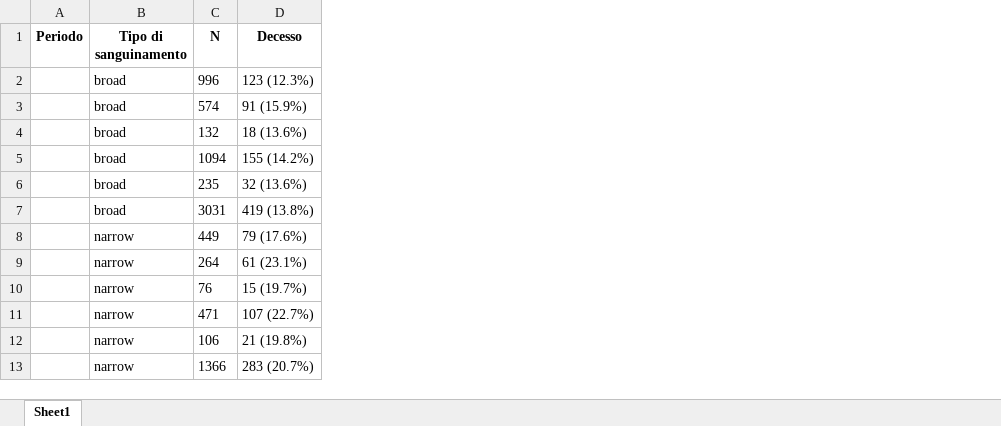
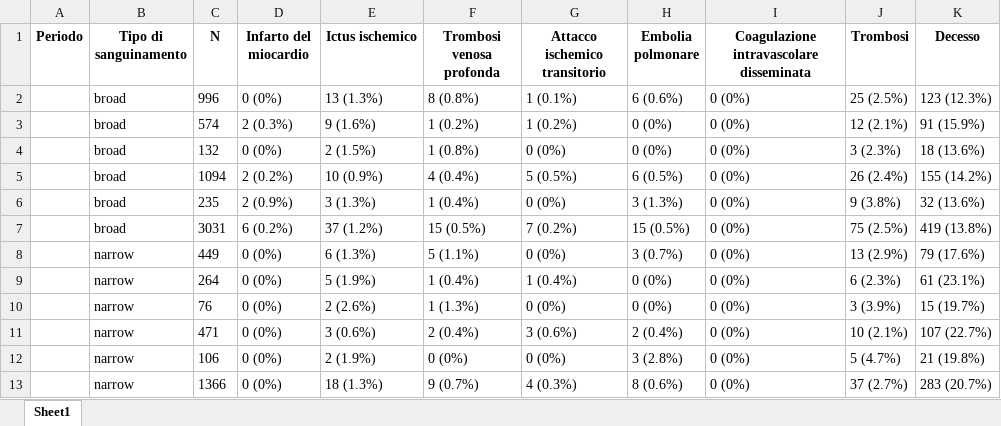
Before and after one commit to ARS-toscana/emorragie_gravi, an Excel workbook: i_test/test_D6_Table_3_study_outcomes/g_output/D6_Table_3_study_outcomes.xlsx, sheet Sheet1, drawn as a sheet; values as stored, in another font and other column widths than the file's, no borders; the diff names each change by its address in the sheet, - before the commit and + after, or states it on an @@ line.

```diff
--- a/i_test/test_D6_Table_3_study_outcomes/g_output/D6_Table_3_study_outcomes.xlsx (sheet Sheet1)
+++ b/i_test/test_D6_Table_3_study_outcomes/g_output/D6_Table_3_study_outcomes.xlsx (sheet Sheet1)
+column D (Infarto del miocardio), rows 2-13: 0 (0%) | 2 (0.3%) | 0 (0%) | 2 (0.2%) | 2 (0.9%) | 6 (0.2%) | 0 (0%) | 0 (0%) | 0 (0%) | 0 (0%) | 0 (0%) | 0 (0%)
+column E (Ictus ischemico), rows 2-13: 13 (1.3%) | 9 (1.6%) | 2 (1.5%) | 10 (0.9%) | 3 (1.3%) | 37 (1.2%) | 6 (1.3%) | 5 (1.9%) | 2 (2.6%) | 3 (0.6%) | 2 (1.9%) | 18 (1.3%)
+column F (Trombosi venosa profonda), rows 2-13: 8 (0.8%) | 1 (0.2%) | 1 (0.8%) | 4 (0.4%) | 1 (0.4%) | 15 (0.5%) | 5 (1.1%) | 1 (0.4%) | 1 (1.3%) | 2 (0.4%) | 0 (0%) | 9 (0.7%)
+column G (Attacco ischemico transitorio), rows 2-13: 1 (0.1%) | 1 (0.2%) | 0 (0%) | 5 (0.5%) | 0 (0%) | 7 (0.2%) | 0 (0%) | 1 (0.4%) | 0 (0%) | 3 (0.6%) | 0 (0%) | 4 (0.3%)
+column H (Embolia polmonare), rows 2-13: 6 (0.6%) | 0 (0%) | 0 (0%) | 6 (0.5%) | 3 (1.3%) | 15 (0.5%) | 3 (0.7%) | 0 (0%) | 0 (0%) | 2 (0.4%) | 3 (2.8%) | 8 (0.6%)
+column I, rows 1-13: Coagulazione intravascolare disseminata | 0 (0%) | 0 (0%) | 0 (0%) | 0 (0%) | 0 (0%) | 0 (0%) | 0 (0%) | 0 (0%) | 0 (0%) | 0 (0%) | 0 (0%) | 0 (0%)
+column J (Trombosi), rows 2-13: 25 (2.5%) | 12 (2.1%) | 3 (2.3%) | 26 (2.4%) | 9 (3.8%) | 75 (2.5%) | 13 (2.9%) | 6 (2.3%) | 3 (3.9%) | 10 (2.1%) | 5 (4.7%) | 37 (2.7%)
```
Also changed, not shown: 10 other files.
